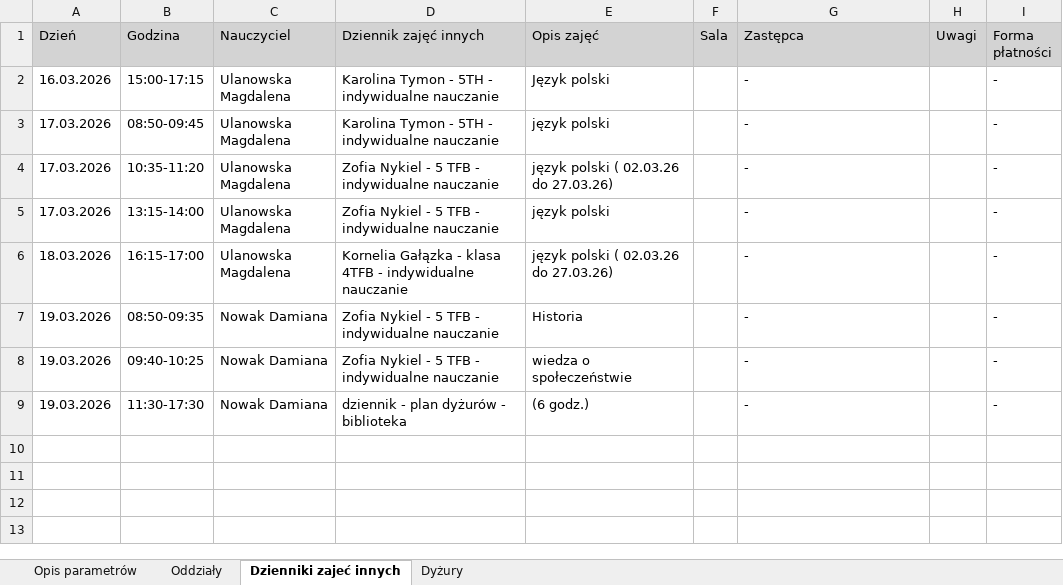
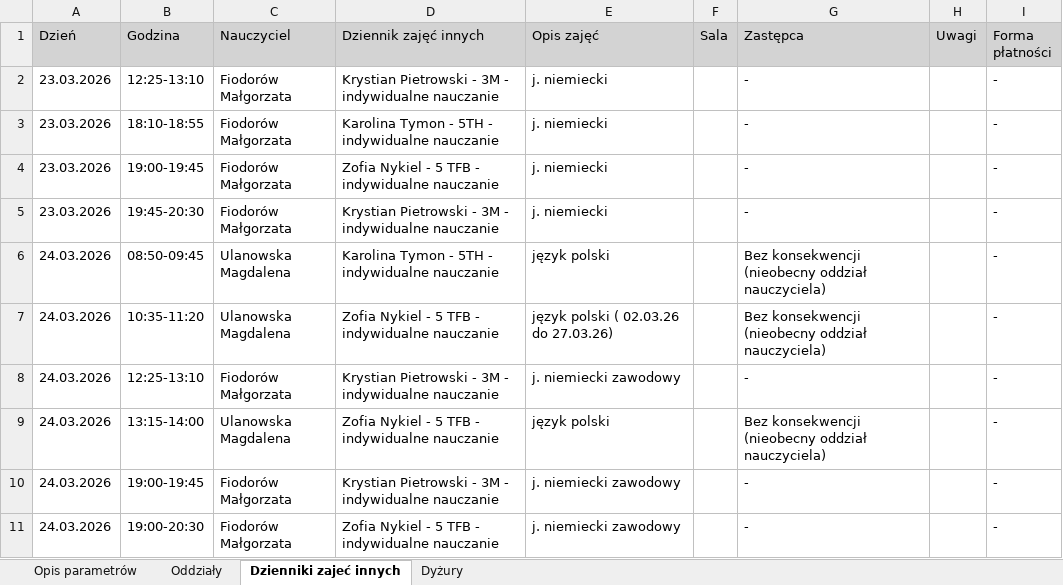
Before and after one commit to adeodatus11/zastepstwa, an Excel workbook: zastepstwa.xlsx, sheet Dzienniki zajeć innych, drawn as a sheet; values as stored, in another font and other column widths than the file's, no borders; removed rows and columns are numbered as before the commit, all else as after; the diff names each change by its address in the sheet, - before the commit and + after, or states it on an @@ line.

```diff
--- a/zastepstwa.xlsx (sheet Dzienniki zajeć innych)
+++ b/zastepstwa.xlsx (sheet Dzienniki zajeć innych)
+row 2: 23.03.2026 | 12:25-13:10 | Fiodorów Małgorzata | Krystian Pietrowski - 3M - indywidualne nauczanie | j. niemiecki |  | - |  | -
-A3 (Dzień): 16.03.2026
+A3 (Dzień): 23.03.2026
-B3 (Godzina): 15:00-17:15
+B3 (Godzina): 18:10-18:55
-C3 (Nauczyciel): Ulanowska Magdalena
+C3 (Nauczyciel): Fiodorów Małgorzata
-E3 (Opis zajęć): Język polski
+E3 (Opis zajęć): j. niemiecki
+row 4: 23.03.2026 | 19:00-19:45 | Fiodorów Małgorzata | Zofia Nykiel - 5 TFB - indywidualne nauczanie | j. niemiecki |  | - |  | -
+row 5: 23.03.2026 | 19:45-20:30 | Fiodorów Małgorzata | Krystian Pietrowski - 3M - indywidualne nauczanie | j. niemiecki |  | - |  | -
-A6:A7 (Dzień): 17.03.2026
+A6:A7 (Dzień): 24.03.2026
-G6:G7 (Zastępca): -
+G6:G7 (Zastępca): Bez konsekwencji (nieobecny oddział nauczyciela)
+row 8: 24.03.2026 | 12:25-13:10 | Fiodorów Małgorzata | Krystian Pietrowski - 3M - indywidualne nauczanie | j. niemiecki zawodowy |  | - |  | -
-A9 (Dzień): 17.03.2026
+A9 (Dzień): 24.03.2026
-G9 (Zastępca): -
+G9 (Zastępca): Bez konsekwencji (nieobecny oddział nauczyciela)
-row 6: 18.03.2026 | 16:15-17:00 | Ulanowska Magdalena | Kornelia Gałązka - klasa 4TFB - indywidualne nauczanie | język polski ( 02.03.26 do 27.03.26) |  | - |  | -
-row 7: 19.03.2026 | 08:50-09:35 | Nowak Damiana | Zofia Nykiel - 5 TFB - indywidualne nauczanie | Historia |  | - |  | -
+row 10: 24.03.2026 | 19:00-19:45 | Fiodorów Małgorzata | Krystian Pietrowski - 3M - indywidualne nauczanie | j. niemiecki zawodowy |  | - |  | -
-A11 (Dzień): 19.03.2026
+A11 (Dzień): 24.03.2026
-B11 (Godzina): 09:40-10:25
+B11 (Godzina): 19:00-20:30
-C11 (Nauczyciel): Nowak Damiana
+C11 (Nauczyciel): Fiodorów Małgorzata
-E11 (Opis zajęć): wiedza o społeczeństwie
+E11 (Opis zajęć): j. niemiecki zawodowy
-row 9: 19.03.2026 | 11:30-17:30 | Nowak Damiana | dziennik - plan dyżurów - biblioteka | (6 godz.) |  | - |  | -
```
Also changed, not shown: sheet Oddziały, sheet Dyżury, sheet Opis parametrów.
